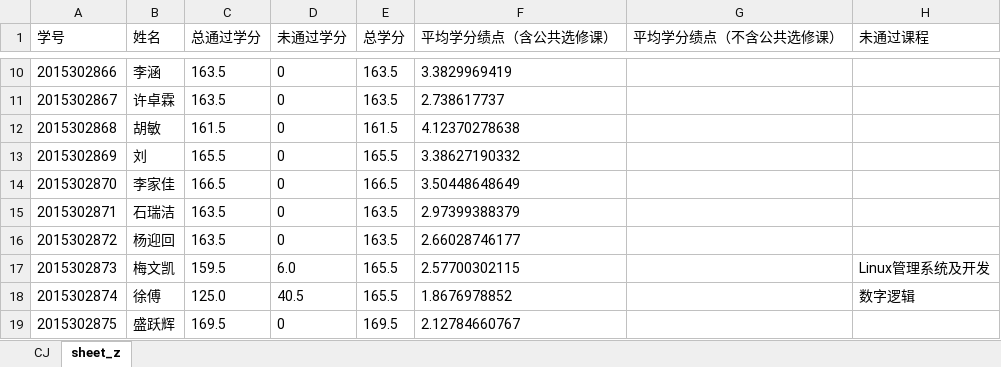
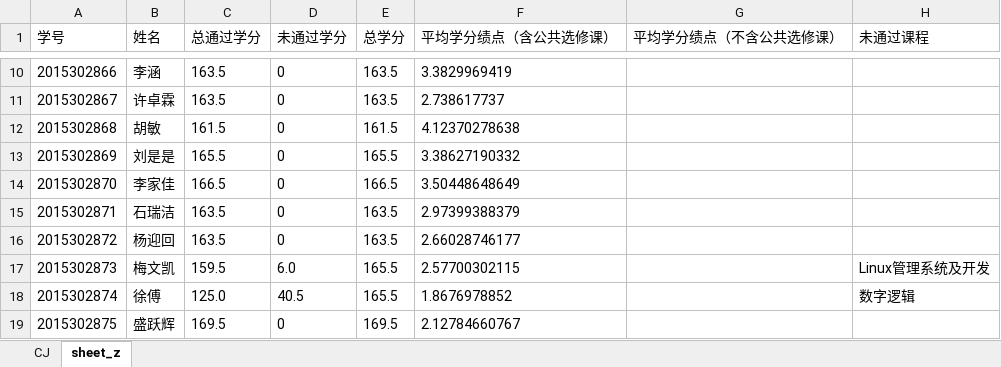
Before and after one commit to chroblert/Python, an Excel workbook: gradeSort/cj.xlsx, sheet sheet_z, drawn as a sheet; only a part is shown, gaps mark what is left out; values as stored, in another font and other column widths than the file's, no borders; the diff names each change by its address in the sheet, - before the commit and + after, or states it on an @@ line.

```diff
--- a/gradeSort/cj.xlsx (sheet sheet_z)
+++ b/gradeSort/cj.xlsx (sheet sheet_z)
-B13 (姓名): 刘
+B13 (姓名): 刘是是
```
Also changed, not shown: sheet CJ, 12 other files.
